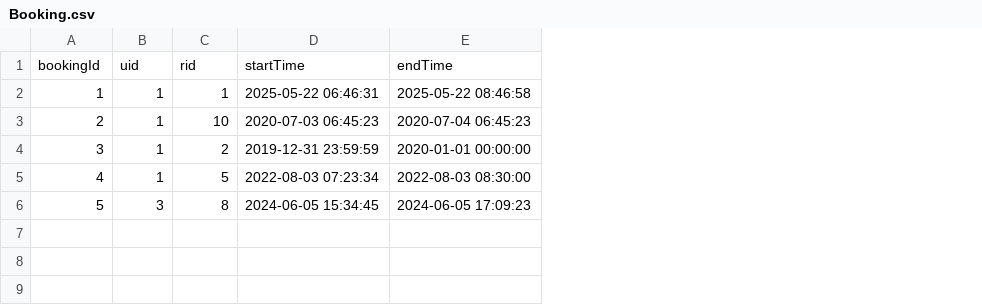
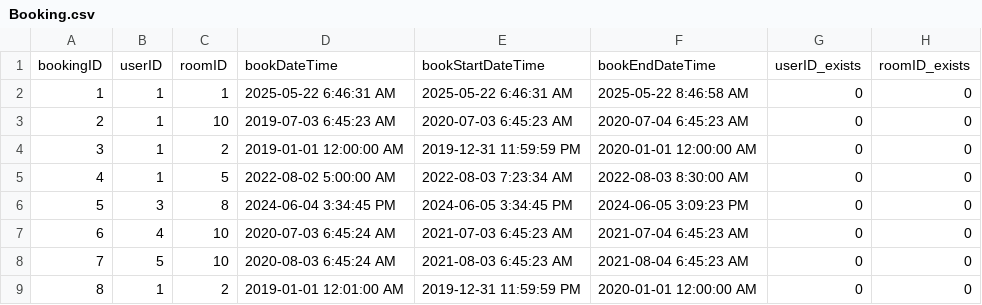
Before and after one commit to kylezhengkz/cs348_project, a CSV file: Tools/DataImporter/data/Toy Dataset/Booking.csv, drawn as a sheet; removed rows and columns are numbered as before the commit, all else as after; the diff names each change by its address in the sheet, - before the commit and + after, or states it on an @@ line.

```diff
--- a/Tools/DataImporter/data/Toy Dataset/Booking.csv
+++ b/Tools/DataImporter/data/Toy Dataset/Booking.csv
-column D, rows 2-6: 2025-05-22 06:46:31 | 2020-07-03 06:45:23 | 2019-12-31 23:59:59 | 2022-08-03 07:23:34 | 2024-06-05 15:34:45
-column E, rows 2-6: 2025-05-22 08:46:58 | 2020-07-04 06:45:23 | 2020-01-01 00:00:00 | 2022-08-03 08:30:00 | 2024-06-05 17:09:23
+column D, rows 2-6: 2025-05-22 6:46:31 AM | 2019-07-03 6:45:23 AM | 2019-01-01 12:00:00 AM | 2022-08-02 5:00:00 AM | 2024-06-04 3:34:45 PM
+column E, rows 2-6: 2025-05-22 6:46:31 AM | 2020-07-03 6:45:23 AM | 2019-12-31 11:59:59 PM | 2022-08-03 7:23:34 AM | 2024-06-05 3:34:45 PM
+column F, rows 2-6: 2025-05-22 8:46:58 AM | 2020-07-04 6:45:23 AM | 2020-01-01 12:00:00 AM | 2022-08-03 8:30:00 AM | 2024-06-05 3:09:23 PM
+column G, rows 2-6: all 0
+column H, rows 2-6: all 0
-row 1: bookingId | uid | rid | startTime | endTime
+row 1: bookingID | userID | roomID | bookDateTime | bookStartDateTime | bookEndDateTime | userID_exists | roomID_exists
+row 7: 6 | 4 | 10 | 2020-07-03 6:45:24 AM | 2021-07-03 6:45:23 AM | 2021-07-04 6:45:23 AM | 0 | 0
+row 8: 7 | 5 | 10 | 2020-08-03 6:45:24 AM | 2021-08-03 6:45:23 AM | 2021-08-04 6:45:23 AM | 0 | 0
+row 9: 8 | 1 | 2 | 2019-01-01 12:01:00 AM | 2019-12-31 11:59:59 PM | 2020-01-01 12:00:00 AM | 0 | 0
```
Also changed, not shown: Tools/DataImporter/data/Toy Dataset/Building.csv, Tools/DataImporter/data/Toy Dataset/Room.csv, 12 other files.
